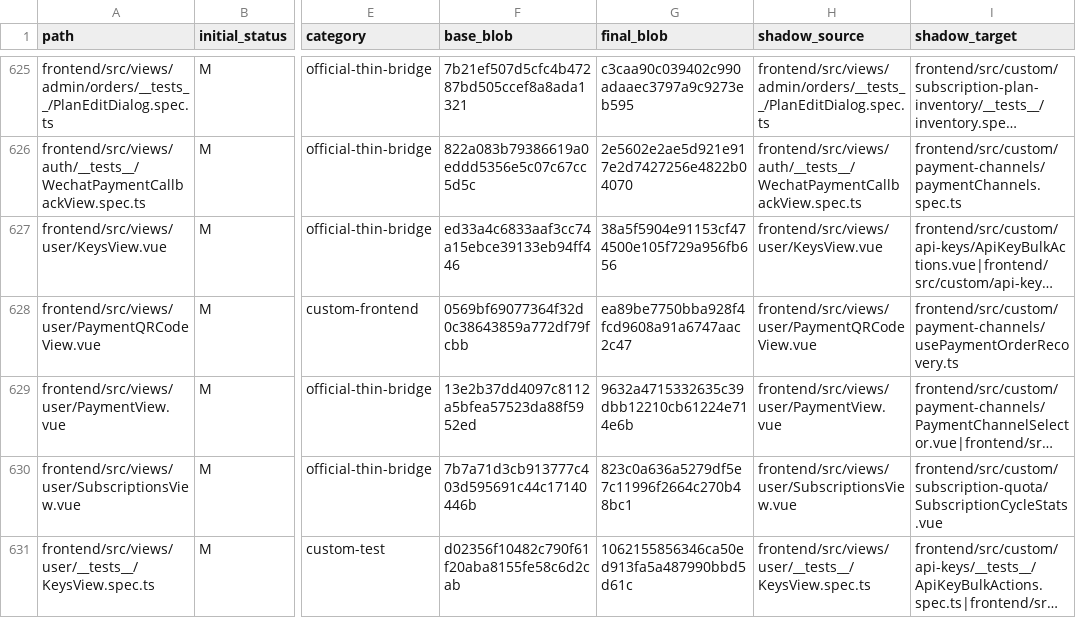
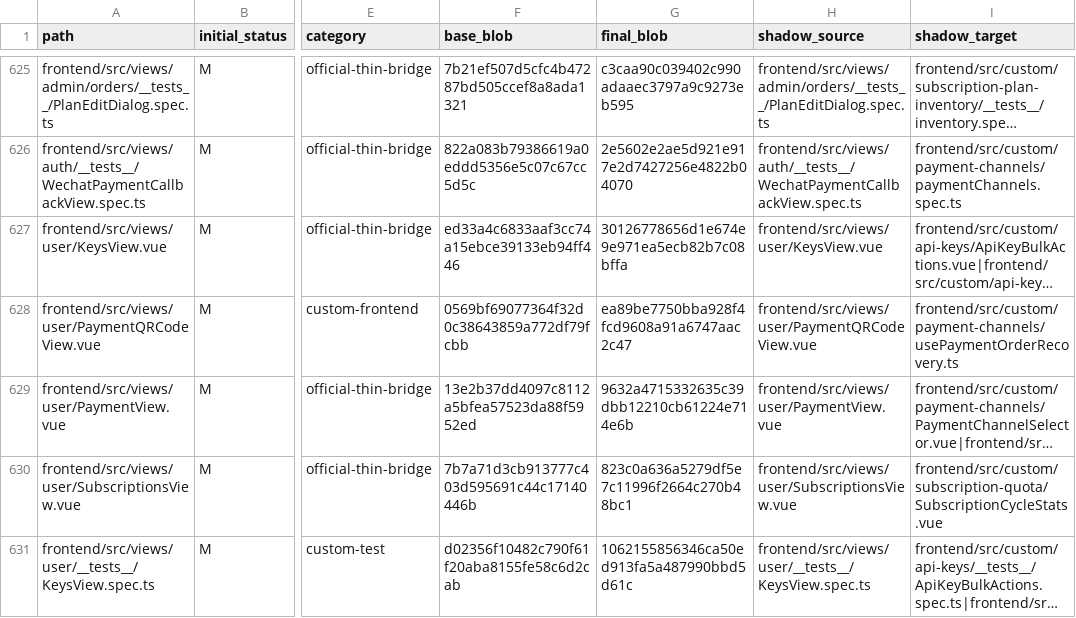
Before and after one commit to o87110/sub2api-custom-public, a TSV file: .github/custom-upstream-delta.tsv, drawn as a sheet; only a part is shown, gaps mark what is left out; long unchanged cells end in …; the diff names each change by its address in the sheet, - before the commit and + after, or states it on an @@ line.

Commit message:
Update KeysView delta blob after regression fix

```diff
--- a/.github/custom-upstream-delta.tsv
+++ b/.github/custom-upstream-delta.tsv
-G627 (final_blob): 38a5f5904e91153cf474500e105f729a956fb656
+G627 (final_blob): 30126778656d1e674e9e971ea5ecb82b7c08bffa
```
